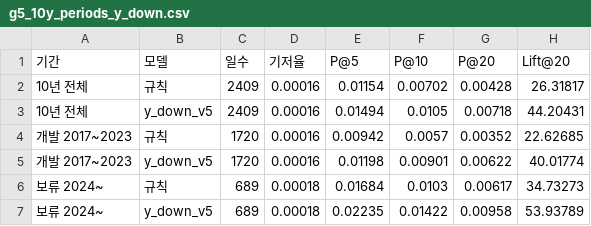
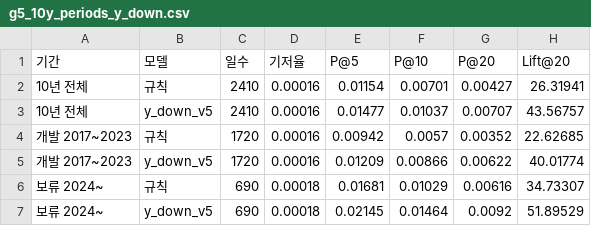
Before and after one commit to hsm0307/Stockmining, a CSV file: outputs/tables/g5_10y_periods_y_down.csv, drawn as a sheet.

```diff
--- a/outputs/tables/g5_10y_periods_y_down.csv
+++ b/outputs/tables/g5_10y_periods_y_down.csv
@@ -1,7 +1,7 @@
 기간,모델,일수,기저율,P@5,P@10,P@20,Lift@20
-10년 전체,규칙,2409,0.00016,0.01154,0.00702,0.00428,26.31817
-10년 전체,y_down_v5,2409,0.00016,0.01494,0.0105,0.00718,44.20431
+10년 전체,규칙,2410,0.00016,0.01154,0.00701,0.00427,26.31941
+10년 전체,y_down_v5,2410,0.00016,0.01477,0.01037,0.00707,43.56757
 개발 2017~2023,규칙,1720,0.00016,0.00942,0.0057,0.00352,22.62685
-개발 2017~2023,y_down_v5,1720,0.00016,0.01198,0.00901,0.00622,40.01774
-보류 2024~,규칙,689,0.00018,0.01684,0.0103,0.00617,34.73273
-보류 2024~,y_down_v5,689,0.00018,0.02235,0.01422,0.00958,53.93789
+개발 2017~2023,y_down_v5,1720,0.00016,0.01209,0.00866,0.00622,40.01774
+보류 2024~,규칙,690,0.00018,0.01681,0.01029,0.00616,34.73307
+보류 2024~,y_down_v5,690,0.00018,0.02145,0.01464,0.0092,51.89529
```
Also changed, not shown: outputs/tables/g5_10y_yearly_y_down.csv, 4 other files.
